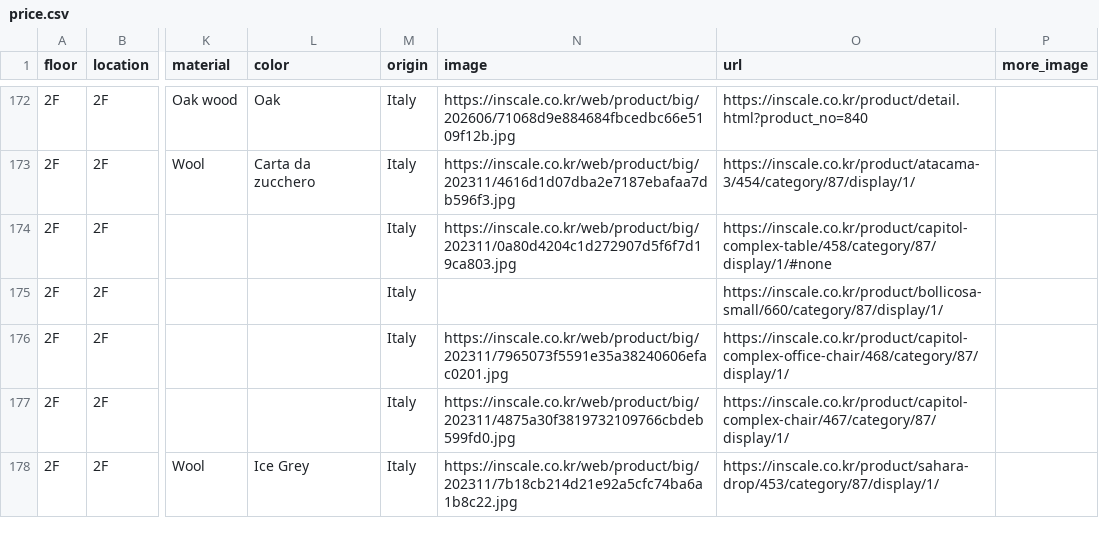
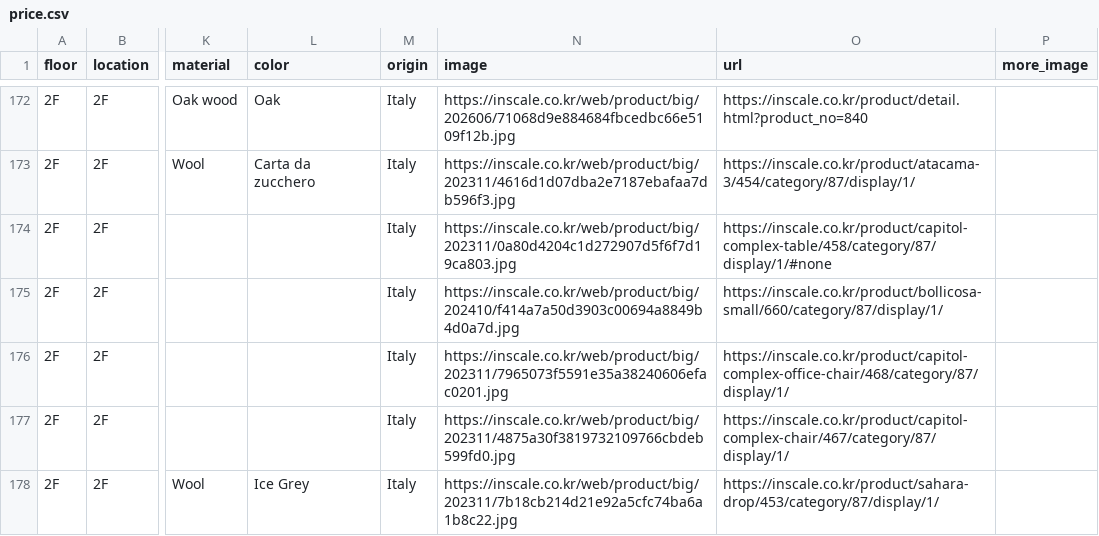
Before and after one commit to doublefgraphy-ui/inscale-price, a CSV file: price.csv, drawn as a sheet; only a part is shown, gaps mark what is left out; the diff names each change by its address in the sheet, - before the commit and + after, or states it on an @@ line.

```diff
--- a/price.csv
+++ b/price.csv
-N175 (image): (empty)
+N175 (image): https://inscale.co.kr/web/product/big/202410/f414a7a50d3903c00694a8849b4d0a7d.jpg
```
Also changed, not shown: matching_report.csv, 3 other files.
